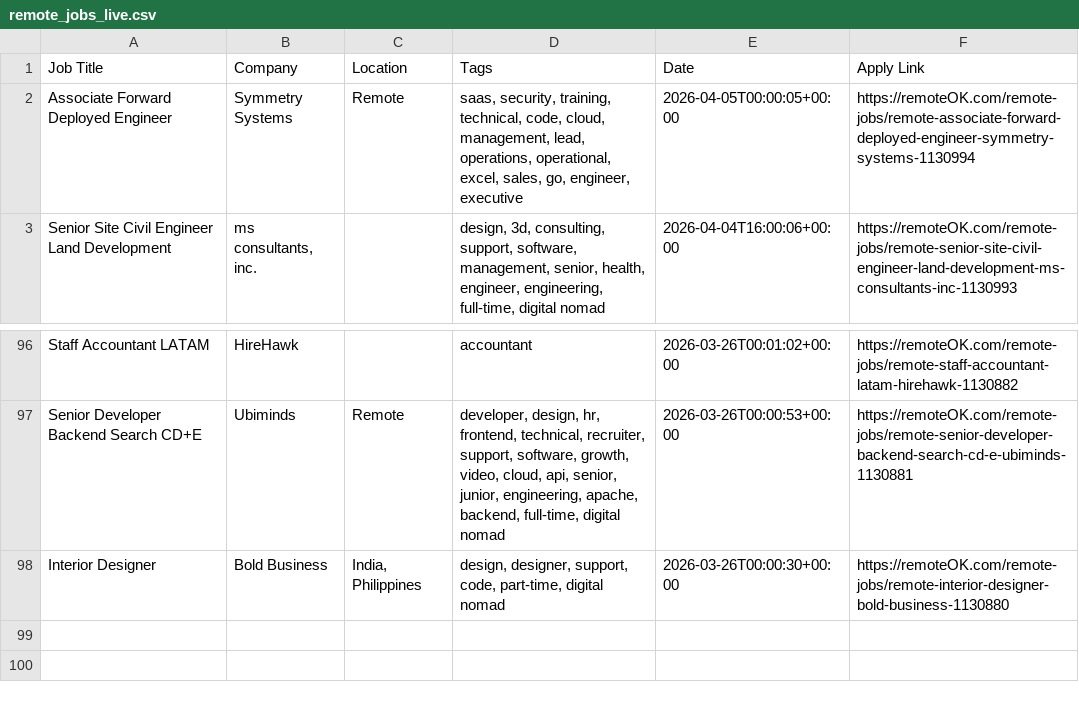
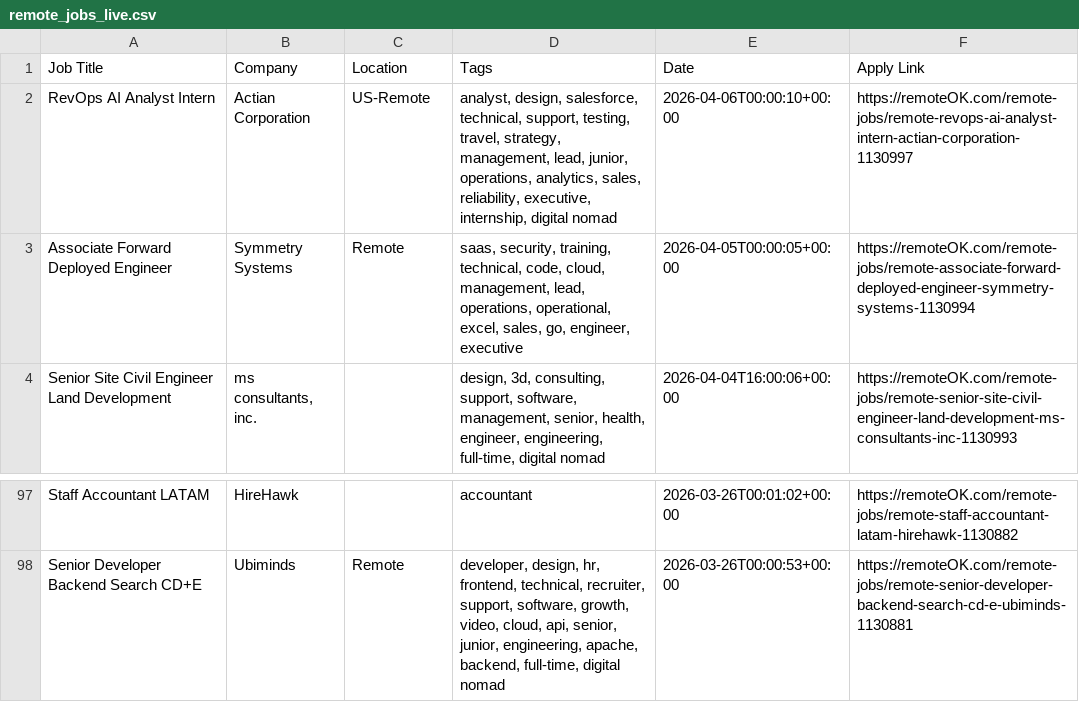
Before and after one commit to naveencoding75/job-market-pulse-2026, a CSV file: public/remote_jobs_live.csv, drawn as a sheet; only a part is shown, gaps mark what is left out.

```diff
--- a/public/remote_jobs_live.csv
+++ b/public/remote_jobs_live.csv
@@ -1,2 +1,3 @@
 Job Title,Company,Location,Tags,Date,Apply Link
+RevOps AI Analyst Intern,Actian Corporation,US-Remote,"analyst, design, salesforce, technical, support, testing, travel, strategy, management, lead, junior, operations, analytics, sales, reliability, executive, internship, digital nomad",2026-04-06T00:00:10+00:00,https://remoteOK.com/remote-jobs/remote-revops-ai-analyst-intern-actian-corporation-1130997
 Associate Forward Deployed Engineer,Symmetry Systems,Remote,"saas, security, training, technical, code, cloud, management, lead, operations, operational, excel, sales, go, engineer, executive",2026-04-05T00:00:05+00:00,https://remoteOK.com/remote-jobs/remote-associate-forward-deployed-engineer-symmetry-systems-1130994
@@ -97,2 +98 @@ Staff Accountant LATAM,HireHawk,,accountant,2026-03-26T00:01:02+00:00,https://re
 Senior Developer Backend Search CD+E,Ubiminds,Remote,"developer, design, hr, frontend, technical, recruiter, support, software, growth, video, cloud, api, senior, junior, engineering, apache, backend, full-time, digital nomad",2026-03-26T00:00:53+00:00,https://remoteOK.com/remote-jobs/remote-senior-developer-backend-search-cd-e-ubiminds-1130881
-Interior Designer,Bold Business,"India, Philippines","design, designer, support, code, part-time, digital nomad",2026-03-26T00:00:30+00:00,https://remoteOK.com/remote-jobs/remote-interior-designer-bold-business-1130880
```
